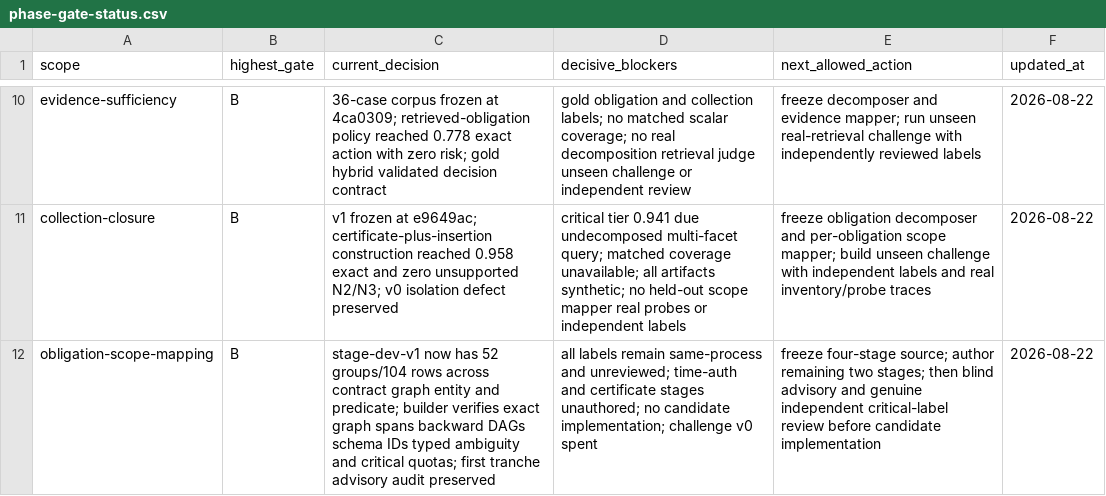
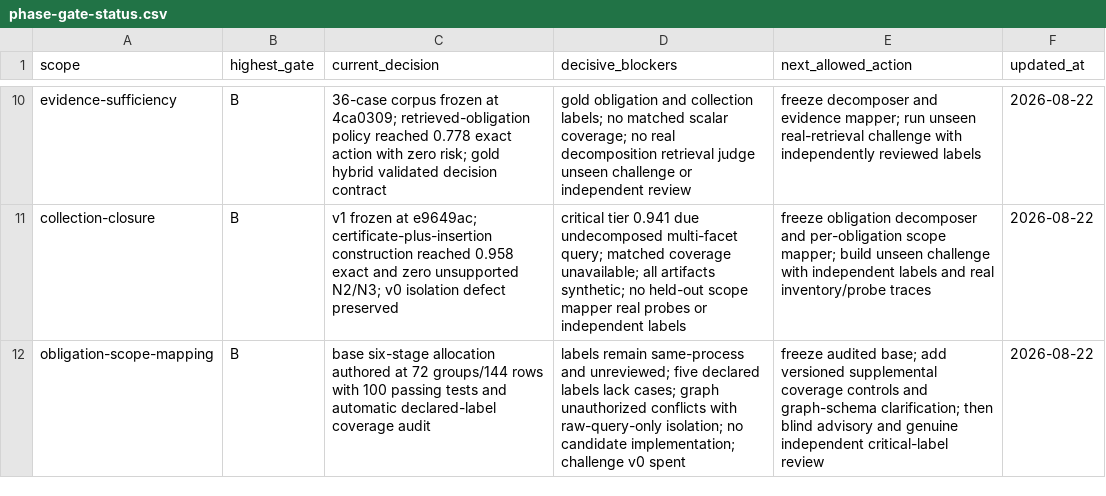
Before and after one commit to krapcys1-maker/adaptive-agent-memory-research, a CSV file: data/lab/phase-gate-status.csv, drawn as a sheet; only a part is shown, gaps mark what is left out.

```diff
--- a/data/lab/phase-gate-status.csv
+++ b/data/lab/phase-gate-status.csv
@@ -11,2 +11,2 @@ evidence-sufficiency,B,"36-case corpus frozen at 4ca0309; retrieved-obligation p
 collection-closure,B,"v1 frozen at e9649ac; certificate-plus-insertion construction reached 0.958 exact and zero unsupported N2/N3; v0 isolation defect preserved","critical tier 0.941 due undecomposed multi-facet query; matched coverage unavailable; all artifacts synthetic; no held-out scope mapper real probes or independent labels","freeze obligation decomposer and per-obligation scope mapper; build unseen challenge with independent labels and real inventory/probe traces",2026-08-22
-obligation-scope-mapping,B,"stage-dev-v1 now has 52 groups/104 rows across contract graph entity and predicate; builder verifies exact graph spans backward DAGs schema IDs typed ambiguity and critical quotas; first tranche advisory audit preserved","all labels remain same-process and unreviewed; time-auth and certificate stages unauthored; no candidate implementation; challenge v0 spent","freeze four-stage source; author remaining two stages; then blind advisory and genuine independent critical-label review before candidate implementation",2026-08-22
+obligation-scope-mapping,B,"base six-stage allocation authored at 72 groups/144 rows with 100 passing tests and automatic declared-label coverage audit","labels remain same-process and unreviewed; five declared labels lack cases; graph unauthorized conflicts with raw-query-only isolation; no candidate implementation; challenge v0 spent","freeze audited base; add versioned supplemental coverage controls and graph-schema clarification; then blind advisory and genuine independent critical-label review",2026-08-22
```
Also changed, not shown: data/lab/experiment-registry.csv, 13 other files.
